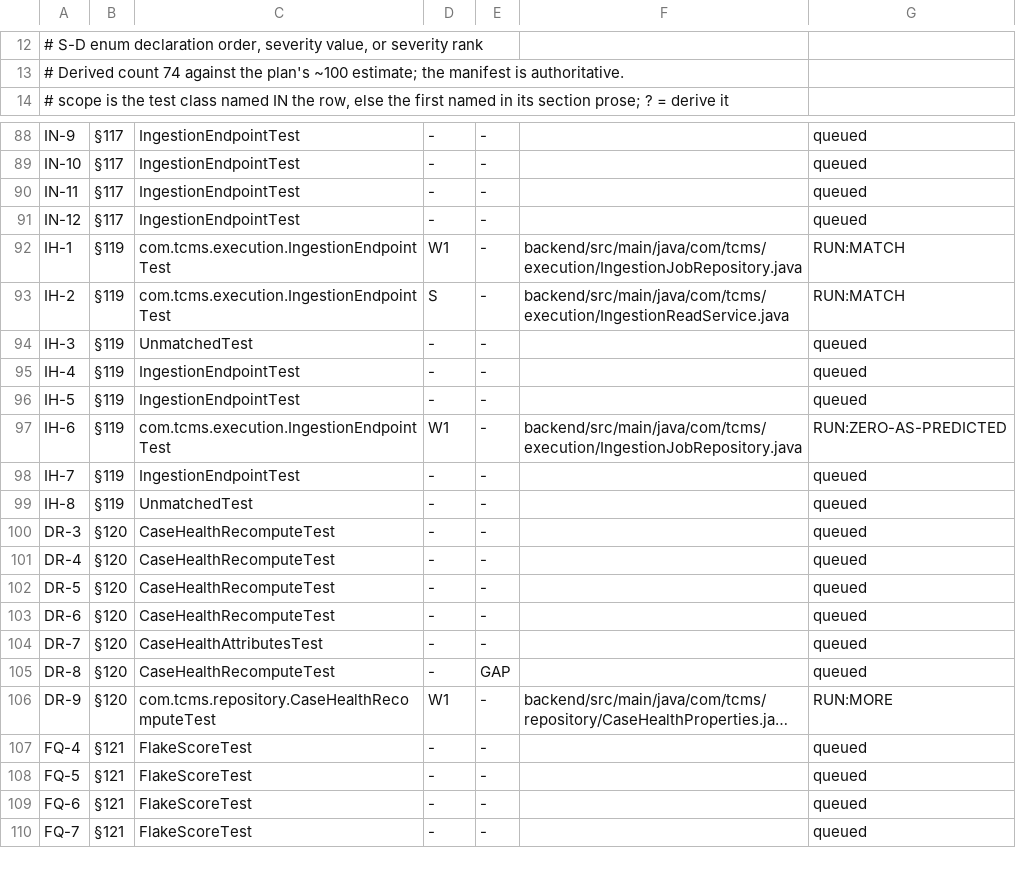
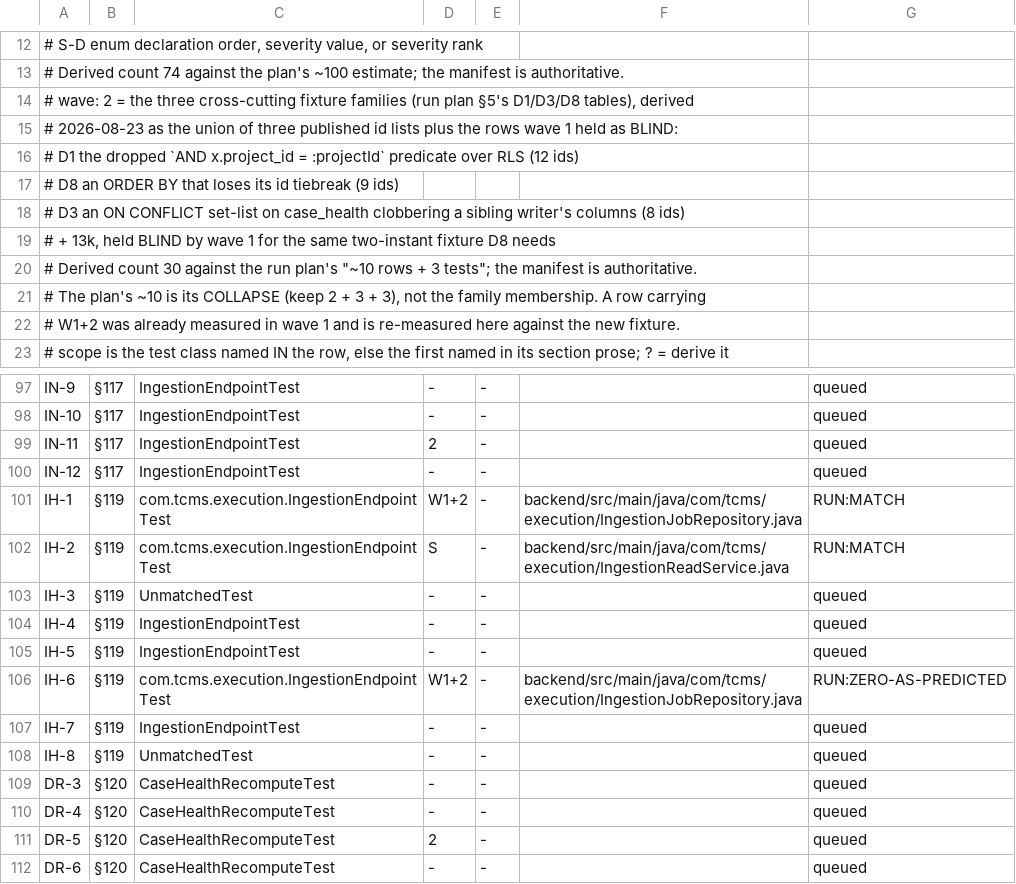
Before and after one commit to akotrulev/tcms, a TSV file: docs/verification/mutation-manifest.tsv, drawn as a sheet; only a part is shown, gaps mark what is left out; the shorter side is filled out with more unchanged rows; long unchanged cells end in …; the diff covers the shown part only.

```diff
--- a/docs/verification/mutation-manifest.tsv
+++ b/docs/verification/mutation-manifest.tsv
@@ -13,2 +13,11 @@
 #       Derived count 74 against the plan's ~100 estimate; the manifest is authoritative.
+# wave: 2 = the three cross-cutting fixture families (run plan §5's D1/D3/D8 tables), derived
+#       2026-08-23 as the union of three published id lists plus the rows wave 1 held as BLIND:
+#       D1 the dropped `AND x.project_id = :projectId` predicate over RLS (12 ids)
+#       D8 an ORDER BY that loses its id tiebreak (9 ids)
+#       D3 an ON CONFLICT set-list on case_health clobbering a sibling writer's columns (8 ids)
+#       + 13k, held BLIND by wave 1 for the same two-instant fixture D8 needs
+#       Derived count 30 against the run plan's "~10 rows + 3 tests"; the manifest is authoritative.
+#       The plan's ~10 is its COLLAPSE (keep 2 + 3 + 3), not the family membership. A row carrying
+#       W1+2 was already measured in wave 1 and is re-measured here against the new fixture.
 # scope is the test class named IN the row, else the first named in its section prose; ? = derive it
@@ -89,5 +98,5 @@ IN-9	§117	IngestionEndpointTest	-	-		queued
 IN-10	§117	IngestionEndpointTest	-	-		queued
-IN-11	§117	IngestionEndpointTest	-	-		queued
+IN-11	§117	IngestionEndpointTest	2	-		queued
 IN-12	§117	IngestionEndpointTest	-	-		queued
-IH-1	§119	com.tcms.execution.IngestionEndpointTest	W1	-	backend/src/main/java/com/tcms/execution/IngestionJobRepository.java	RUN:MATCH
+IH-1	§119	com.tcms.execution.IngestionEndpointTest	W1+2	-	backend/src/main/java/com/tcms/execution/IngestionJobRepository.java	RUN:MATCH
 IH-2	§119	com.tcms.execution.IngestionEndpointTest	S	-	backend/src/main/java/com/tcms/execution/IngestionReadService.java	RUN:MATCH
@@ -96,3 +105,3 @@ IH-4	§119	IngestionEndpointTest	-	-		queued
 IH-5	§119	IngestionEndpointTest	-	-		queued
-IH-6	§119	com.tcms.execution.IngestionEndpointTest	W1	-	backend/src/main/java/com/tcms/execution/IngestionJobRepository.java	RUN:ZERO-AS-PREDICTED
+IH-6	§119	com.tcms.execution.IngestionEndpointTest	W1+2	-	backend/src/main/java/com/tcms/execution/IngestionJobRepository.java	RUN:ZERO-AS-PREDICTED
 IH-7	§119	IngestionEndpointTest	-	-		queued
@@ -101,3 +110,3 @@ DR-3	§120	CaseHealthRecomputeTest	-	-		queued
 DR-4	§120	CaseHealthRecomputeTest	-	-		queued
-DR-5	§120	CaseHealthRecomputeTest	-	-		queued
+DR-5	§120	CaseHealthRecomputeTest	2	-		queued
 DR-6	§120	CaseHealthRecomputeTest	-	-		queued
```
Also changed, not shown: 26 edited cells elsewhere in this file.
